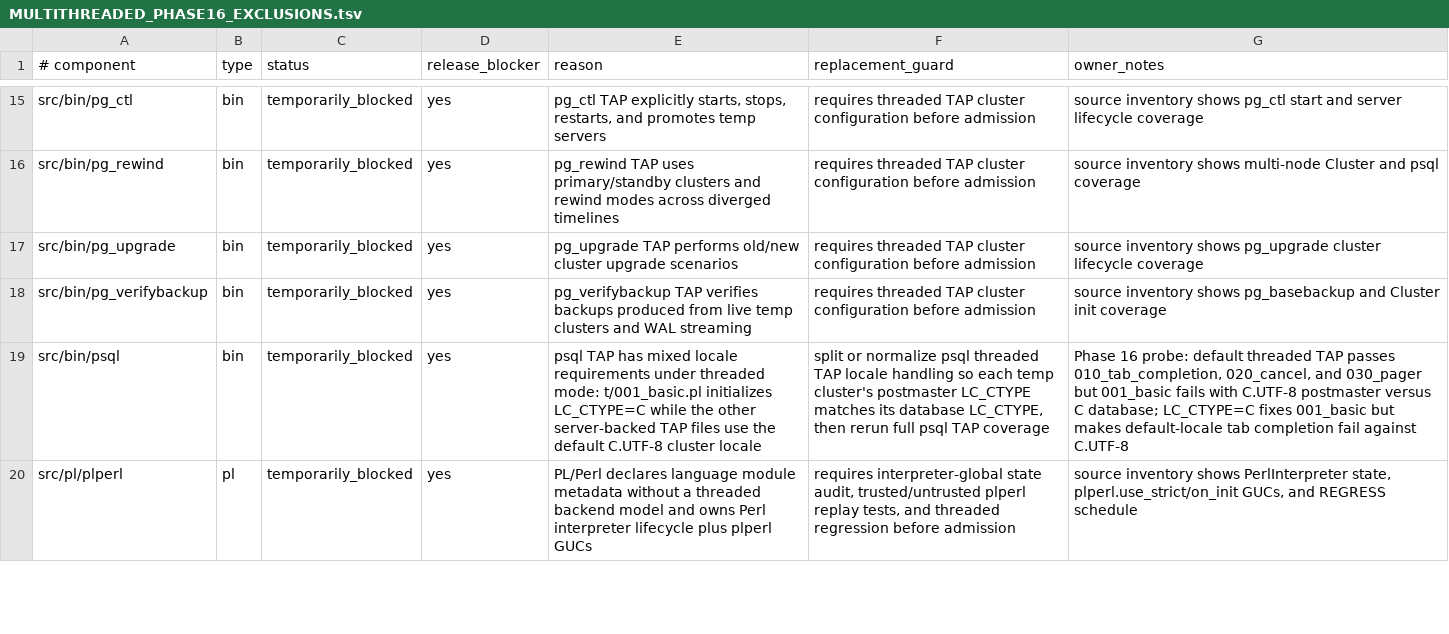
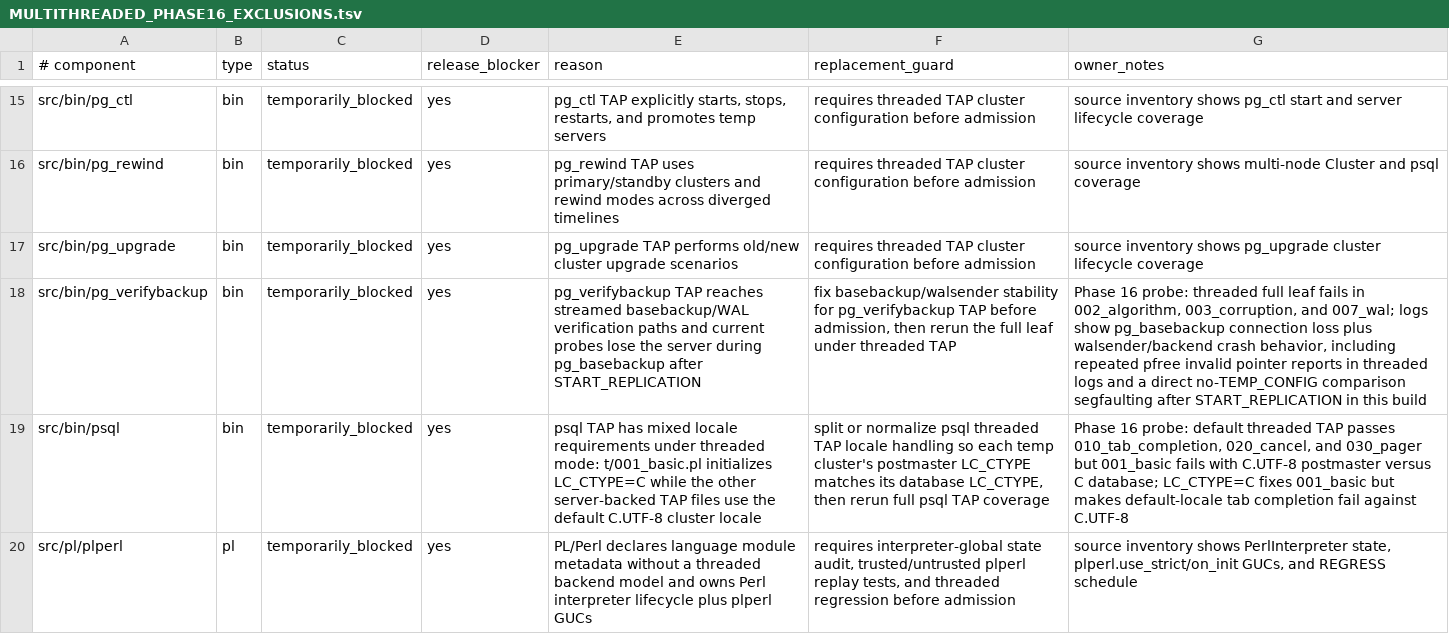
Before and after one commit to samwillis/multithreaded-postgres, a TSV file: plan_docs/MULTITHREADED_PHASE16_EXCLUSIONS.tsv, drawn as a sheet; only a part is shown, gaps mark what is left out; the diff names each change by its address in the sheet, - before the commit and + after, or states it on an @@ line.

Commit message:
Document pg_verifybackup basebackup blocker

```diff
--- a/plan_docs/MULTITHREADED_PHASE16_EXCLUSIONS.tsv
+++ b/plan_docs/MULTITHREADED_PHASE16_EXCLUSIONS.tsv
-E18 (reason): pg_verifybackup TAP verifies backups produced from live temp clusters and WAL streaming
+E18 (reason): pg_verifybackup TAP reaches streamed basebackup/WAL verification paths and current probes lose the server during pg_basebackup after START_REPLICATION
-F18 (replacement_guard): requires threaded TAP cluster configuration before admission
+F18 (replacement_guard): fix basebackup/walsender stability for pg_verifybackup TAP before admission, then rerun the full leaf under threaded TAP
-G18 (owner_notes): source inventory shows pg_basebackup and Cluster init coverage
+G18 (owner_notes): Phase 16 probe: threaded full leaf fails in 002_algorithm, 003_corruption, and 007_wal; logs show pg_basebackup connection loss plus walsender/backend crash behavior, including repeated pfree invalid pointer reports in threaded logs and a direct no-TEMP_CONFIG comparison segfaulting after START_REPLICATION in this build
```
